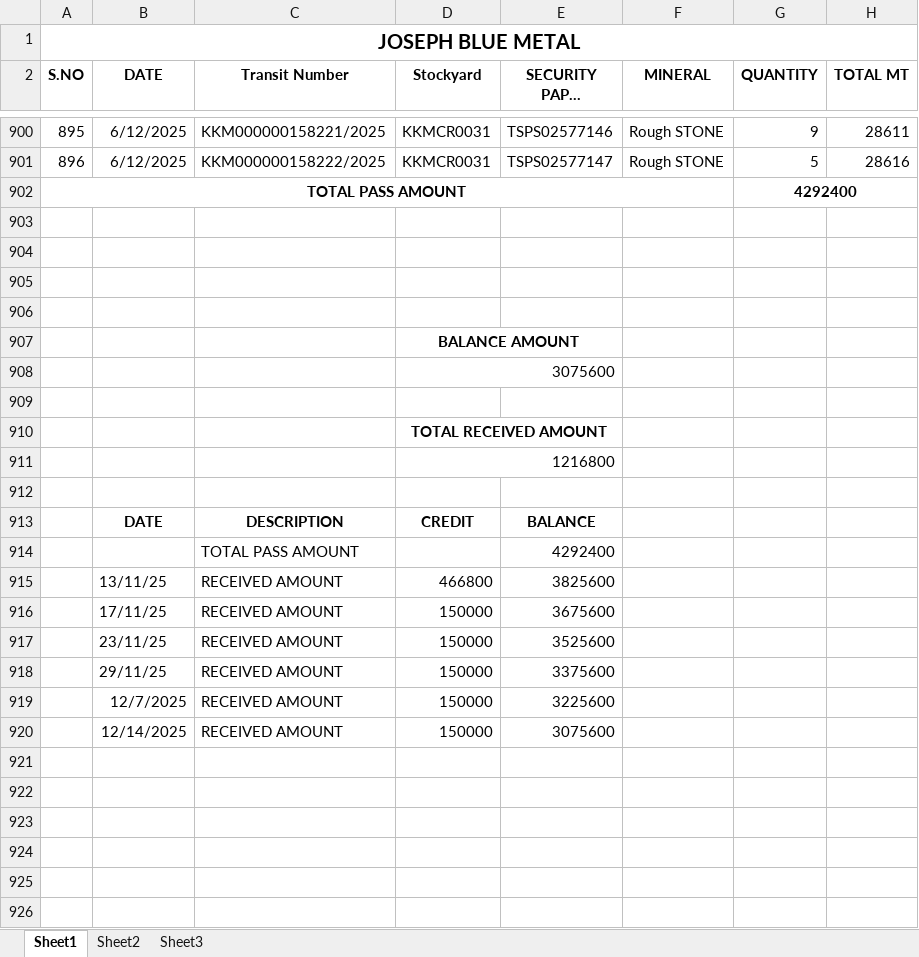
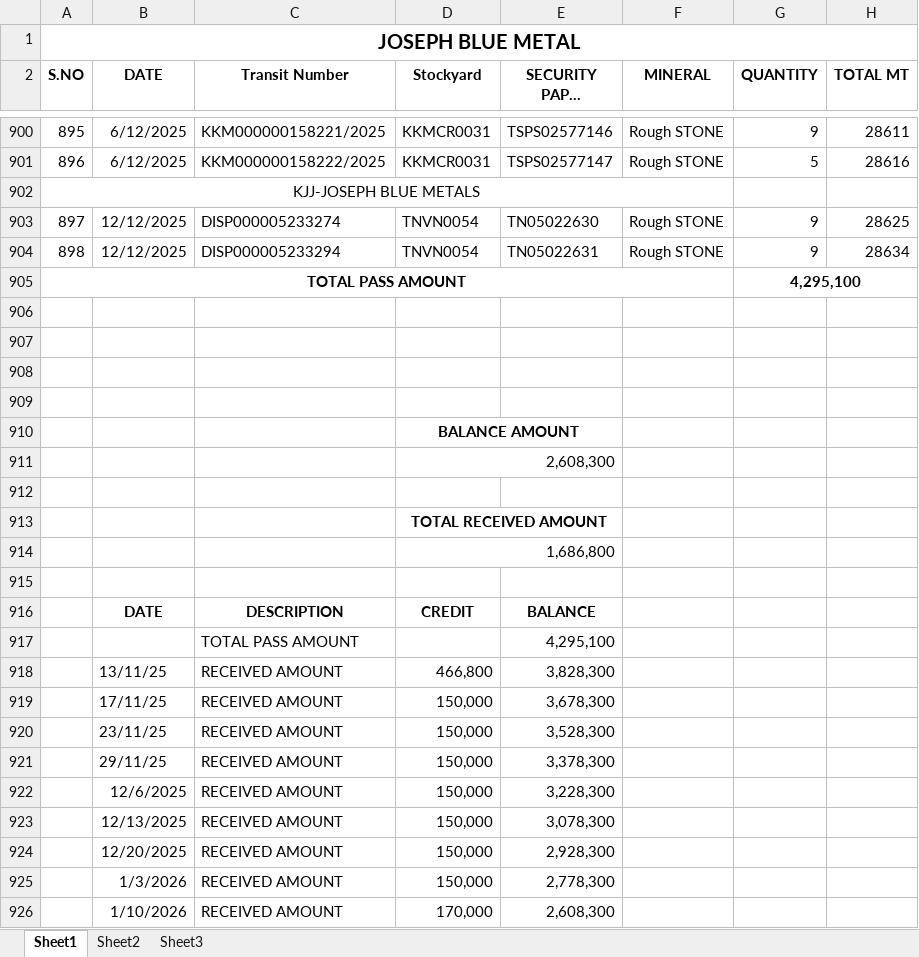
Before and after one commit to J-Aswin03/kgi-statement1, an Excel workbook: PASS/JOSEPH/JOSEPH BLUE METALS PASS 1.xlsx, sheet Sheet1, drawn as a sheet; only a part is shown, gaps mark what is left out; long unchanged cells end in …; values as stored, in another font and other column widths than the file's, no borders; addresses are those after the commit; the diff names each change by its address in the sheet, - before the commit and + after, or states it on an @@ line.

```diff
--- a/PASS/JOSEPH/JOSEPH BLUE METALS PASS 1.xlsx (sheet Sheet1)
+++ b/PASS/JOSEPH/JOSEPH BLUE METALS PASS 1.xlsx (sheet Sheet1)
+row 902: KJJ-JOSEPH BLUE METALS |  |  |  |  |  | 0 | 28616
+row 903: 897 | 12/12/2025 | DISP000005233274 | TNVN0054 | TN05022630 | Rough STONE | 9 | 28625
+row 904: 898 | 12/12/2025 | DISP000005233294 | TNVN0054 | TN05022631 | Rough STONE | 9 | 28634
-G905 (QUANTITY): 4292400
+G905 (QUANTITY): 4,295,100
-D911 (Stockyard): 3075600
+D911 (Stockyard): 2,608,300
-D914 (Stockyard): 1216800
+D914 (Stockyard): 1,686,800
-E917 (SECURITY PAPER NUMBER): 4292400
+E917 (SECURITY PAPER NUMBER): 4,295,100
-D918 (Stockyard): 466800
+D918 (Stockyard): 466,800
-E918 (SECURITY PAPER NUMBER): 3825600
+E918 (SECURITY PAPER NUMBER): 3,828,300
-D919:D923 (Stockyard): 150000
+D919:D923 (Stockyard): 150,000
-E919 (SECURITY PAPER NUMBER): 3675600
+E919 (SECURITY PAPER NUMBER): 3,678,300
-E920 (SECURITY PAPER NUMBER): 3525600
+E920 (SECURITY PAPER NUMBER): 3,528,300
-E921 (SECURITY PAPER NUMBER): 3375600
+E921 (SECURITY PAPER NUMBER): 3,378,300
-B922 (DATE): 12/7/2025
+B922 (DATE): 12/6/2025
-E922 (SECURITY PAPER NUMBER): 3225600
+E922 (SECURITY PAPER NUMBER): 3,228,300
-B923 (DATE): 12/14/2025
+B923 (DATE): 12/13/2025
-E923 (SECURITY PAPER NUMBER): 3075600
+E923 (SECURITY PAPER NUMBER): 3,078,300
+row 924:  | 12/20/2025 | RECEIVED AMOUNT | 150,000 | 2,928,300
+row 925:  | 1/3/2026 | RECEIVED AMOUNT | 150,000 | 2,778,300
+row 926:  | 1/10/2026 | RECEIVED AMOUNT | 170,000 | 2,608,300
```
Also changed, not shown: PASS/SANGAM EDUCATIONAL.xlsx, SALES STATEMENTS/BALANCE LIST.xlsx, 1 other file.
